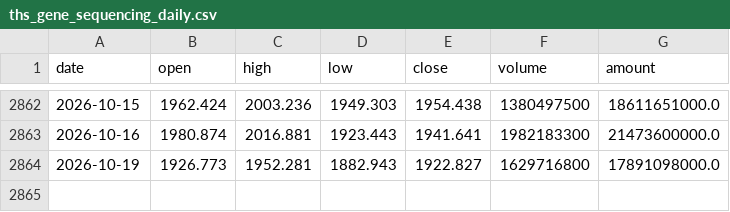
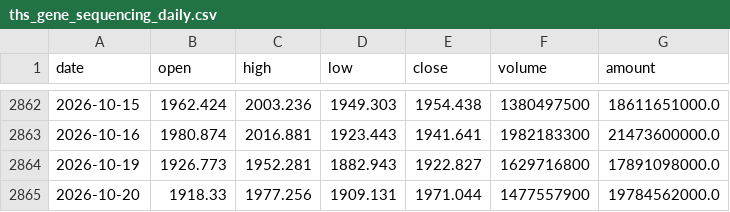
Before and after one commit to zhouyy858/BRJY_optimized, a CSV file: data/ths_gene_sequencing_daily.csv, drawn as a sheet; only a part is shown, gaps mark what is left out; the diff names each change by its address in the sheet, - before the commit and + after, or states it on an @@ line.

```diff
--- a/data/ths_gene_sequencing_daily.csv
+++ b/data/ths_gene_sequencing_daily.csv
+row 2865: 2026-10-20 | 1918.33 | 1977.256 | 1909.131 | 1971.044 | 1477557900 | 19784562000.0
```
Also changed, not shown: data/sh000001_daily.csv, data/signal_log.csv, 5 other files.
